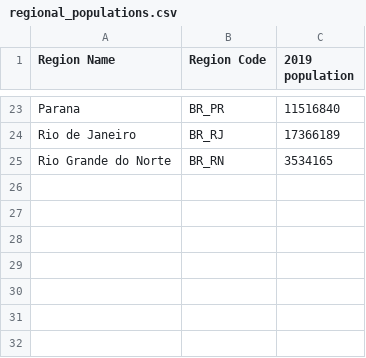
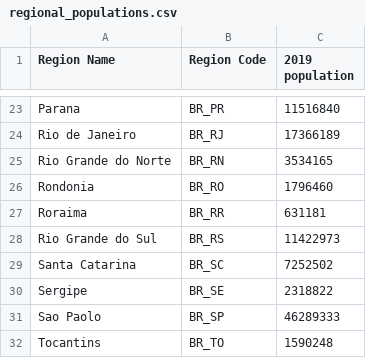
Before and after one commit to patrickbryant1/xprize_covid, a CSV file: data/populations/regional_populations.csv, drawn as a sheet; only a part is shown, gaps mark what is left out.

Commit message:
regional pops

```diff
--- a/data/populations/regional_populations.csv
+++ b/data/populations/regional_populations.csv
@@ -25 +25,8 @@ Rio de Janeiro,BR_RJ,17366189
 Rio Grande do Norte,BR_RN,3534165
+Rondonia,BR_RO,1796460
+Roraima,BR_RR,631181
+Rio Grande do Sul,BR_RS,11422973
+Santa Catarina,BR_SC,7252502
+Sergipe,BR_SE,2318822
+Sao Paolo,BR_SP,46289333
+Tocantins,BR_TO,1590248
```
Also changed, not shown: 1 other file.
